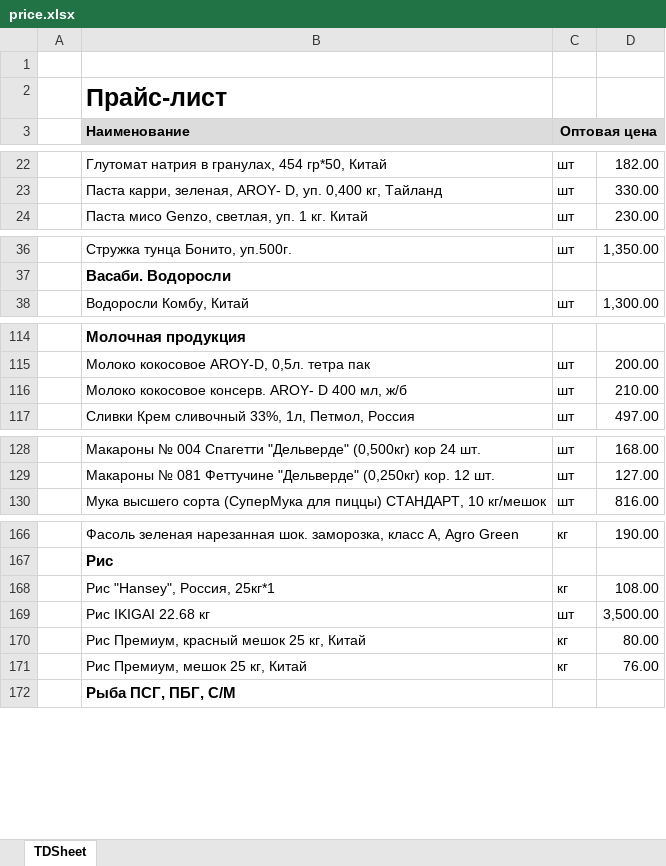
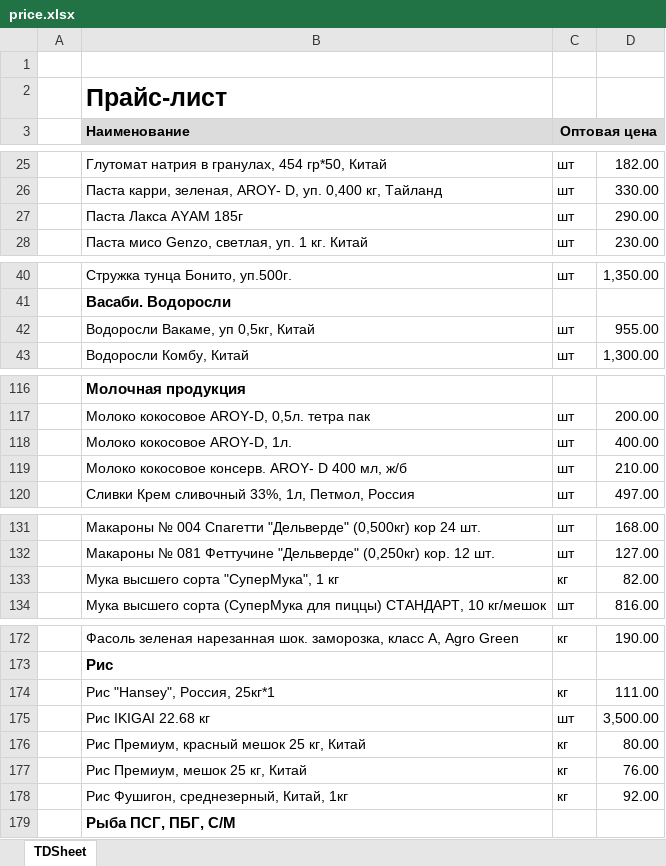
Before and after one commit to khasanov2307/tg2, an Excel workbook: price.xlsx, sheet TDSheet, drawn as a sheet; only a part is shown, gaps mark what is left out; values as stored, in another font and other column widths than the file's, no borders; charts and pictures not drawn; addresses are those after the commit; the diff covers the shown part only; the diff names each change by its address in the sheet, - before the commit and + after, or states it on an @@ line.

```diff
--- a/price.xlsx (sheet TDSheet)
+++ b/price.xlsx (sheet TDSheet)
+row 27:  | Паста Лакса AYAM 185г | шт | 290.00
+row 42:  | Водоросли Вакаме, уп 0,5кг, Китай | шт | 955.00
+row 118:  | Молоко кокосовое AROY-D, 1л. | шт | 400.00
+row 133:  | Мука высшего сорта "СуперМука", 1 кг | кг | 82.00
-D174: 108.00
+D174: 111.00
+row 178:  | Рис Фушигон, среднезерный, Китай, 1кг | кг | 92.00
```
Also changed, not shown: 11 added rows, 8 removed rows and 3 edited cells elsewhere in this sheet, 1 other file.
